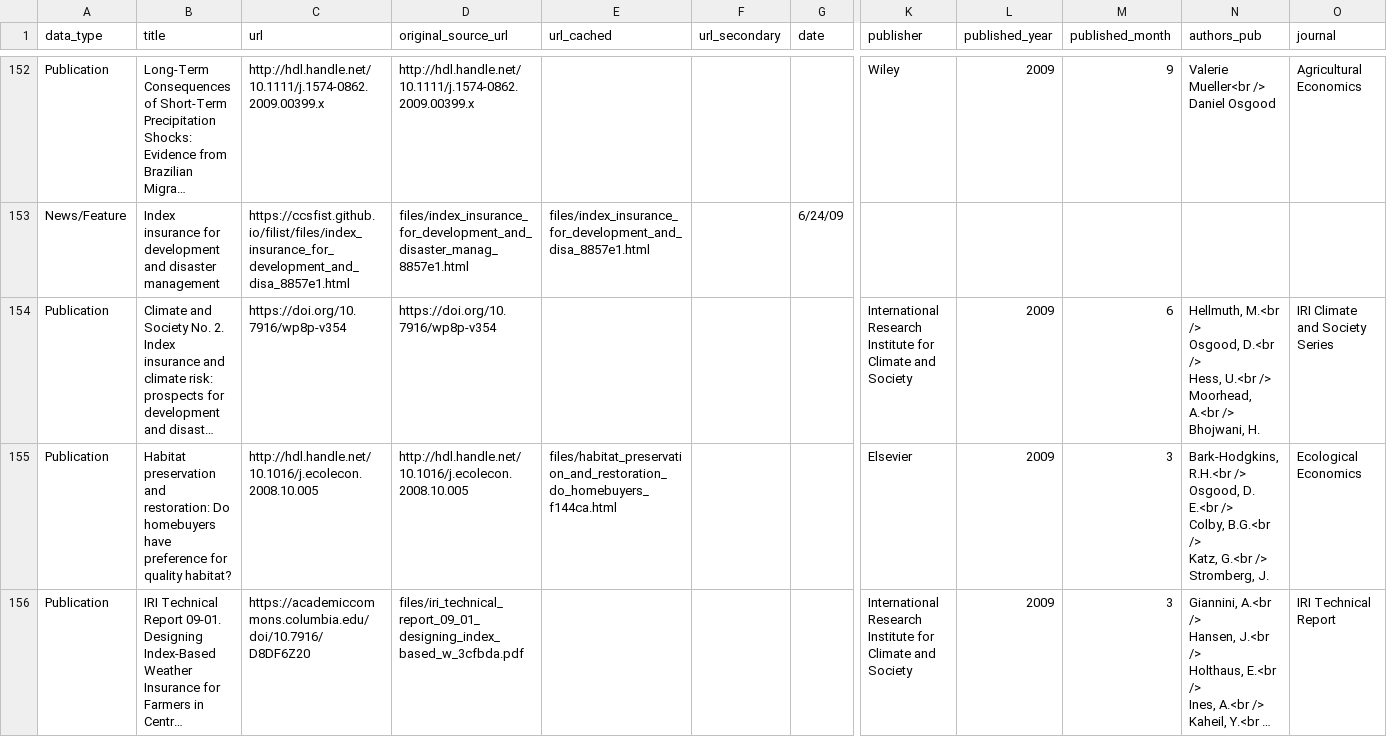
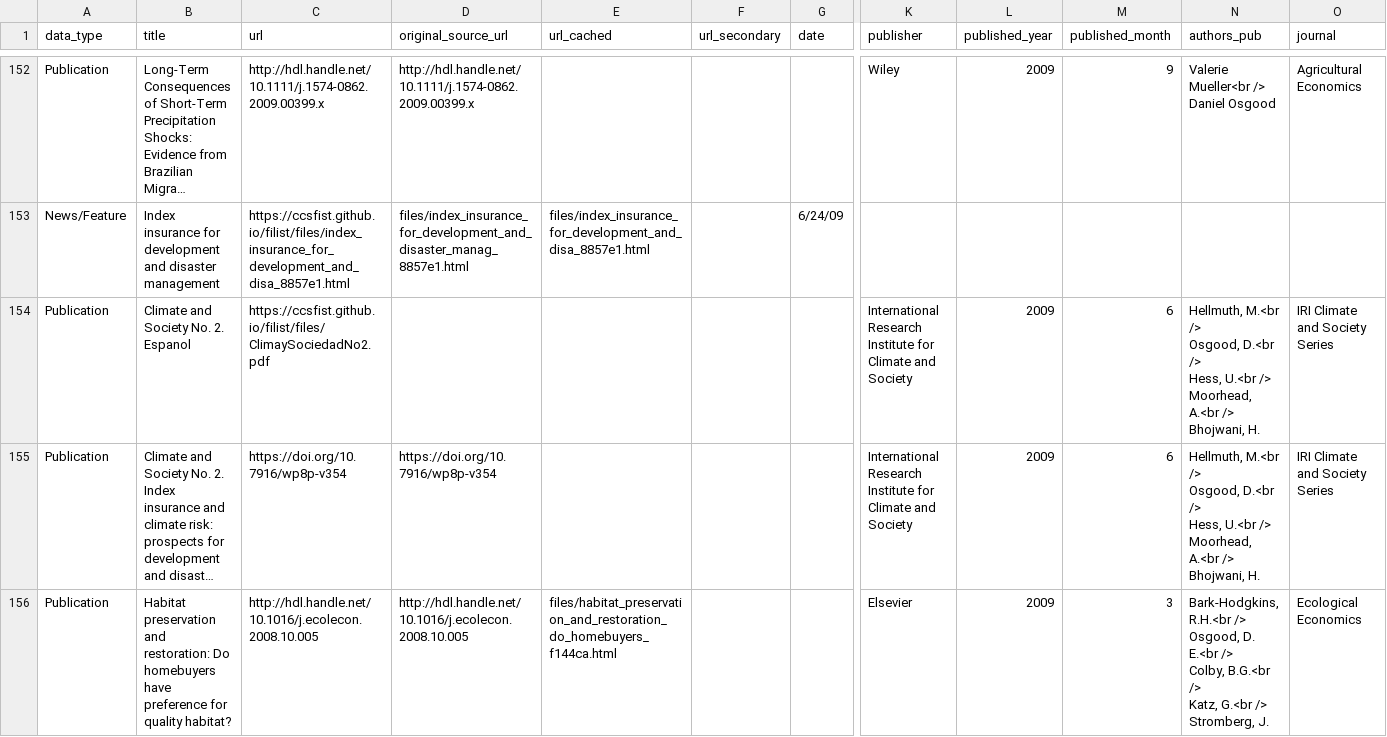
Before and after one commit to ccsfist/filist, a CSV file: combined_data.csv, drawn as a sheet; only a part is shown, gaps mark what is left out; the shorter side is filled out with more unchanged rows; long unchanged cells end in …; rows hold the shown columns only; ↵ is a line break in a cell; the diff names each change by its address in the sheet, - before the commit and + after, or states it on an @@ line.

```diff
--- a/combined_data.csv
+++ b/combined_data.csv
+row 154: Publication | Climate and Society No. 2. Espanol | https://ccsfist.github.io/filist/files/ClimaySociedadNo2.pdf |  |  |  |  | International Research Institute for Climate and Society | 2009 | 6 | Hellmuth, M.<br /> ↵ Osgood, D.<br /> ↵ Hess, U.<br /> ↵ Moorhead, A.<br /> ↵ Bhojwani, H. | IRI Climate and Society Series
```
Also changed, not shown: 2 other files.
